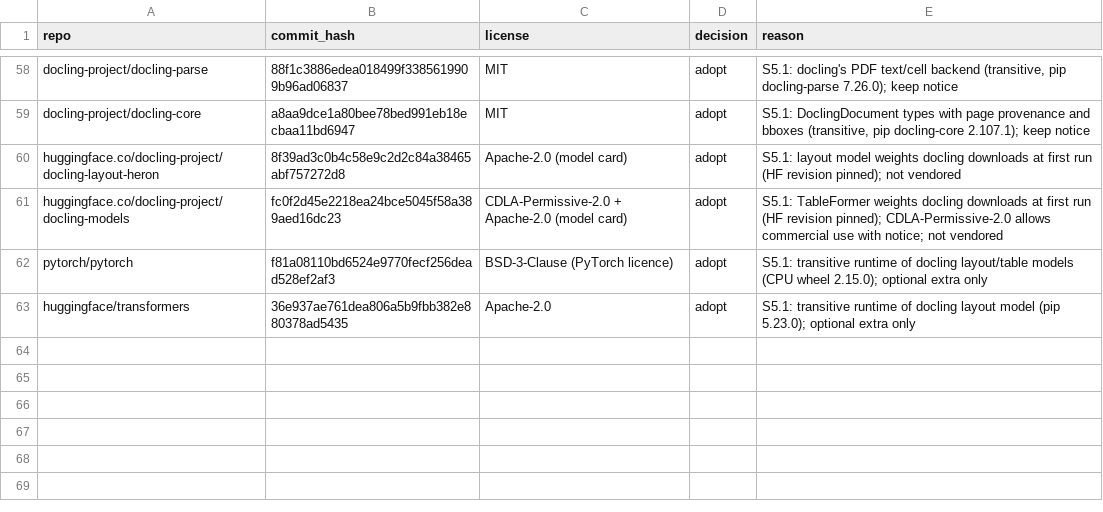
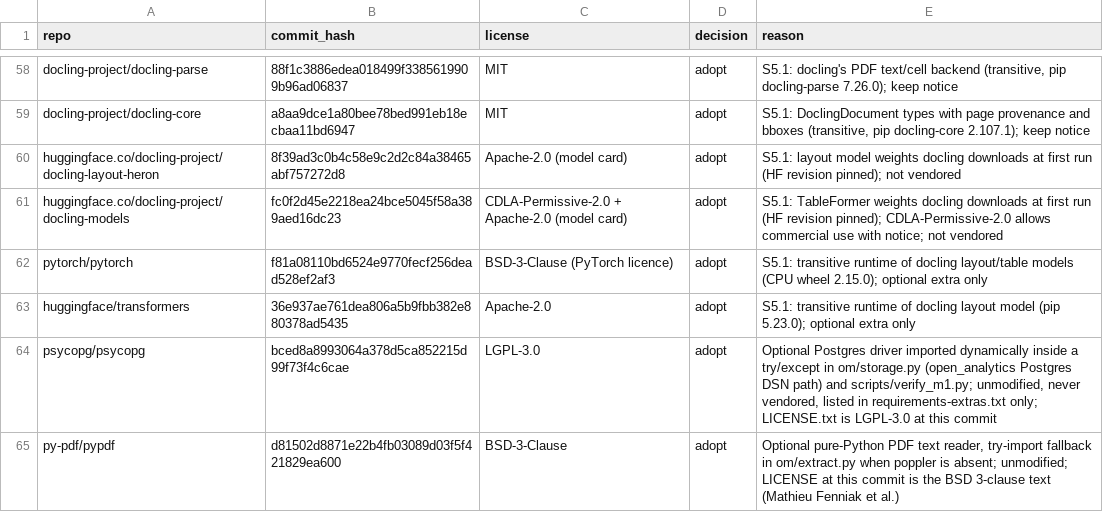
Before and after one commit to hamzaaziada/acretia, a CSV file: license-and-repo-ledger.csv, drawn as a sheet; only a part is shown, gaps mark what is left out; the diff names each change by its address in the sheet, - before the commit and + after, or states it on an @@ line.

```diff
--- a/license-and-repo-ledger.csv
+++ b/license-and-repo-ledger.csv
+row 64: psycopg/psycopg | bced8a8993064a378d5ca852215d99f73f4c6cae | LGPL-3.0 | adopt | Optional Postgres driver imported dynamically inside a try/except in om/storage.py (open_analytics Postgres DSN path) and scripts/verify_m1.py; unmodified, never vendored, listed in requirements-extras.txt only; LICENSE.txt is LGPL-3.0 at this commit
+row 65: py-pdf/pypdf | d81502d8871e22b4fb03089d03f5f421829ea600 | BSD-3-Clause | adopt | Optional pure-Python PDF text reader, try-import fallback in om/extract.py when poppler is absent; unmodified; LICENSE at this commit is the BSD 3-clause text (Mathieu Fenniak et al.)
```
Also changed, not shown: 5 other files.
